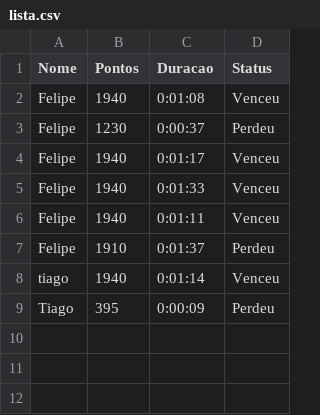
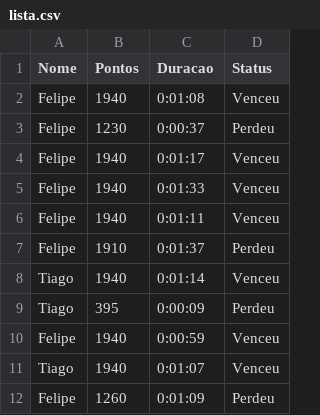
Before and after one commit to Felipepteles/3-Semestre-Alg-Dados-Trab-Pacman, a CSV file: lista.csv, drawn as a sheet.

```diff
--- a/lista.csv
+++ b/lista.csv
@@ -7,3 +7,6 @@ Felipe,1940,0:01:11,Venceu
 Felipe,1910,0:01:37,Perdeu
-tiago,1940,0:01:14,Venceu
+Tiago,1940,0:01:14,Venceu
 Tiago,395,0:00:09,Perdeu
+Felipe,1940,0:00:59,Venceu
+Tiago,1940,0:01:07,Venceu
+Felipe,1260,0:01:09,Perdeu
```
Also changed, not shown: 1 other file.
